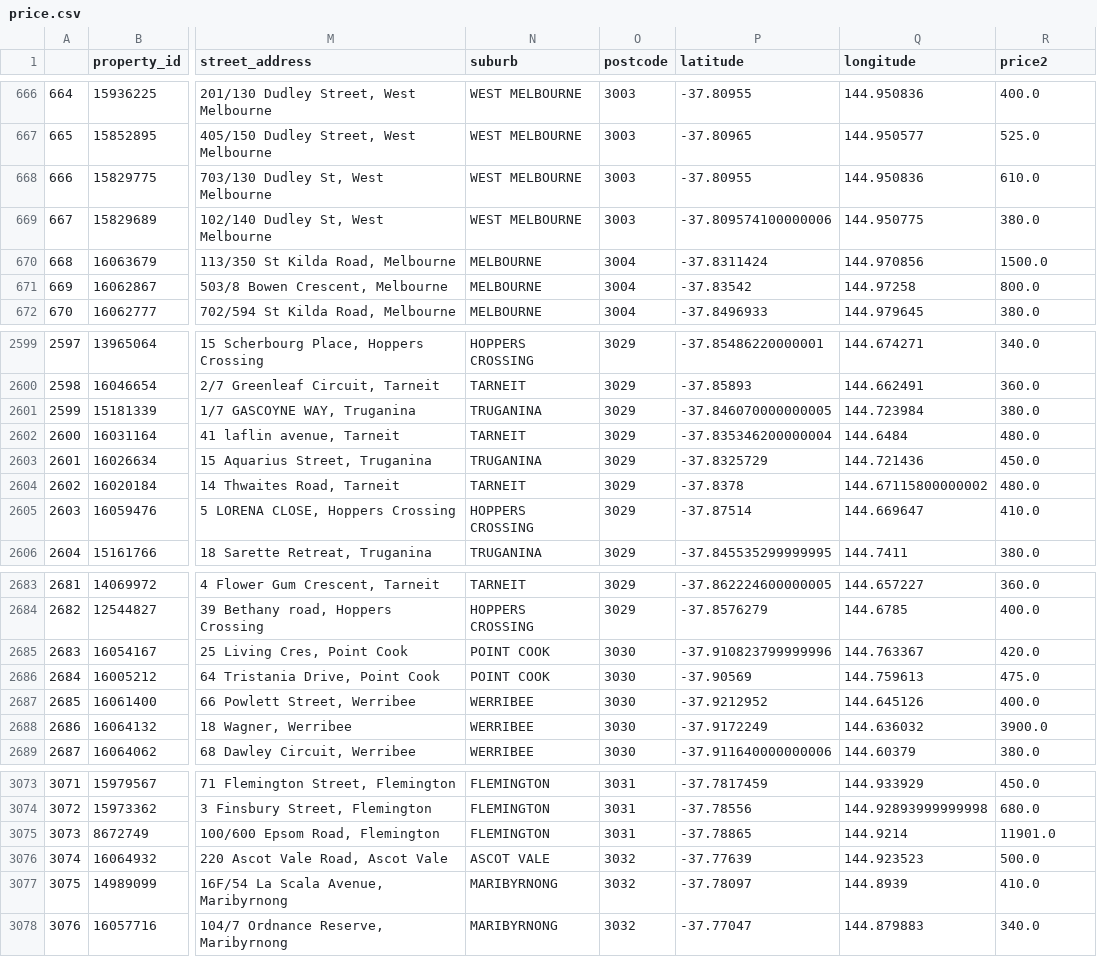
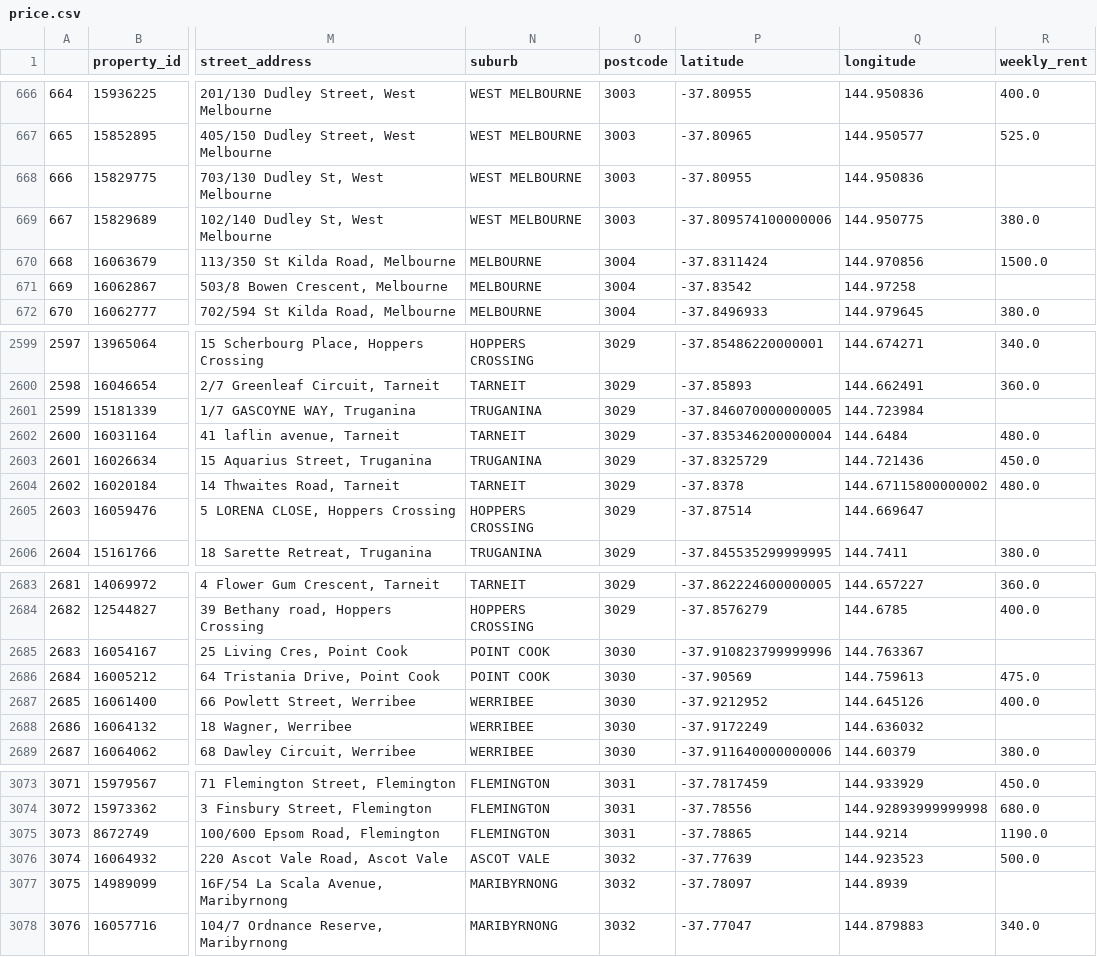
Before and after one commit to MAST30034-Applied-Data-Science/generic-real-estate-consulting-project-group-43, a CSV file: notebooks/Preprocessing/price.csv, drawn as a sheet; only a part is shown, gaps mark what is left out; the diff covers the shown part only; the diff names each change by its address in the sheet, - before the commit and + after, or states it on an @@ line.

Commit message:
completed the rental price preprocessing function

```diff
--- a/notebooks/Preprocessing/price.csv
+++ b/notebooks/Preprocessing/price.csv
-R1: price2
+R1: weekly_rent
-R668 (weekly_rent): 610.0
+R668 (weekly_rent): (empty)
-R671 (weekly_rent): 800.0
+R671 (weekly_rent): (empty)
-R2601 (weekly_rent): 380.0
+R2601 (weekly_rent): (empty)
-R2605 (weekly_rent): 410.0
+R2605 (weekly_rent): (empty)
-R2685 (weekly_rent): 420.0
+R2685 (weekly_rent): (empty)
-R2688 (weekly_rent): 3900.0
+R2688 (weekly_rent): (empty)
-R3075 (weekly_rent): 11901.0
+R3075 (weekly_rent): 1190.0
-R3077 (weekly_rent): 410.0
+R3077 (weekly_rent): (empty)
```
Also changed, not shown: 68 edited cells elsewhere in this file, 1 other file.
